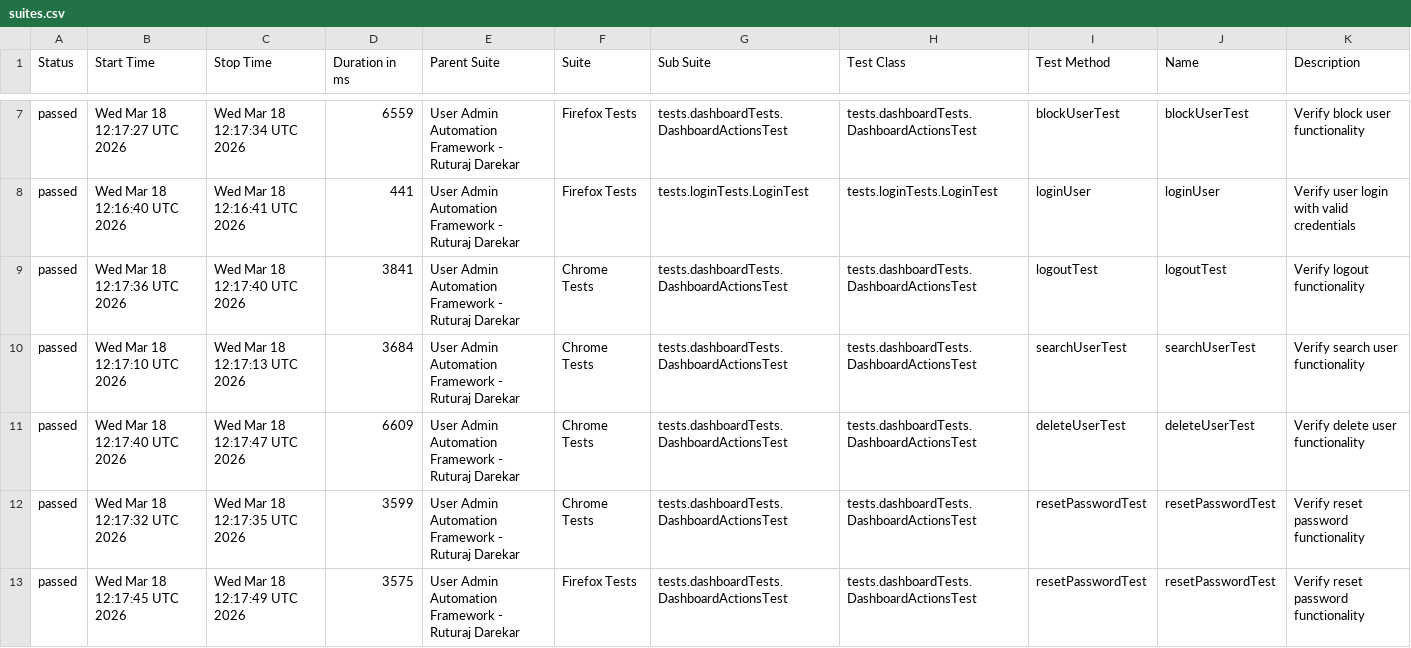
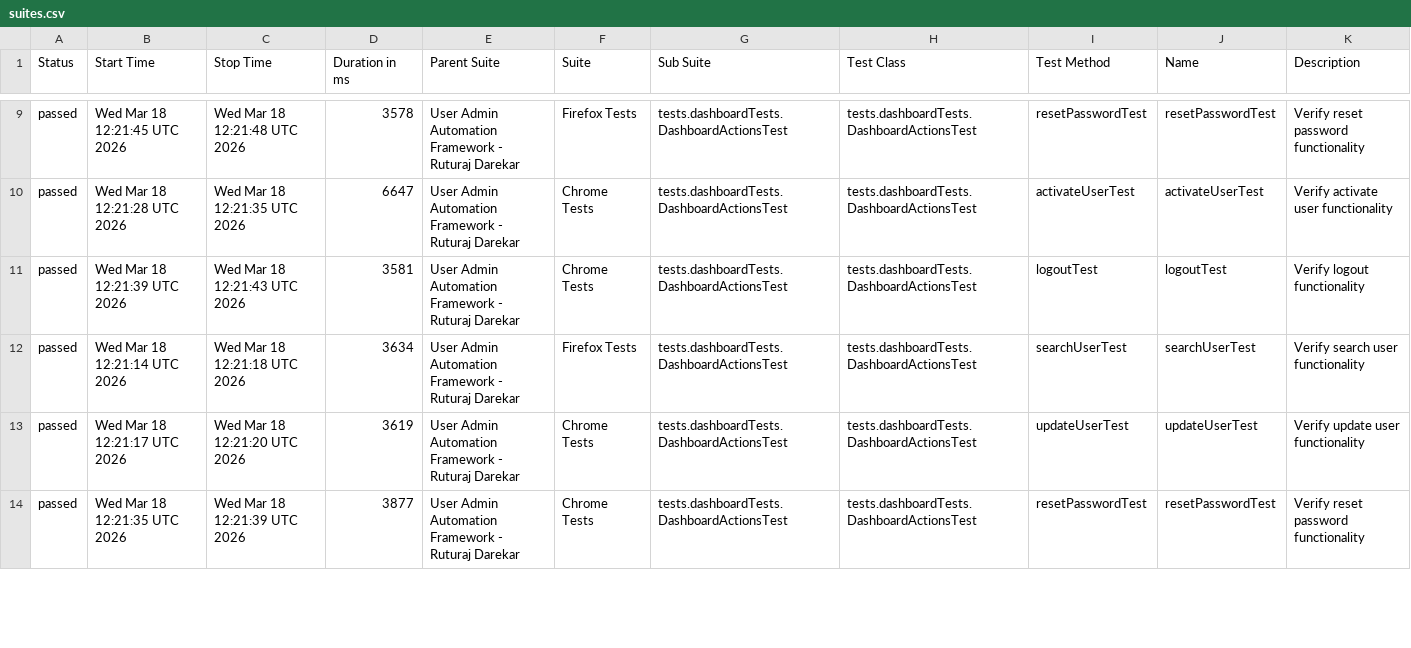
Before and after one commit to Ruturaj0861/user-admin-automation, a CSV file: data/suites.csv, drawn as a sheet; only a part is shown, gaps mark what is left out; the diff covers the shown part only.

```diff
--- a/data/suites.csv
+++ b/data/suites.csv
@@ -7,7 +9,6 @@
-"passed","Wed Mar 18 12:17:27 UTC 2026","Wed Mar 18 12:17:34 UTC 2026","6559","User Admin Automation Framework - Ruturaj Darekar","Firefox Tests","tests.dashboardTests.DashboardActionsTest","tests.dashboardTests.DashboardActionsTest","blockUserTest","blockUserTest","Verify block user functionality"
-"passed","Wed Mar 18 12:16:40 UTC 2026","Wed Mar 18 12:16:41 UTC 2026","441","User Admin Automation Framework - Ruturaj Darekar","Firefox Tests","tests.loginTests.LoginTest","tests.loginTests.LoginTest","loginUser","loginUser","Verify user login with valid credentials"
-"passed","Wed Mar 18 12:17:36 UTC 2026","Wed Mar 18 12:17:40 UTC 2026","3841","User Admin Automation Framework - Ruturaj Darekar","Chrome Tests","tests.dashboardTests.DashboardActionsTest","tests.dashboardTests.DashboardActionsTest","logoutTest","logoutTest","Verify logout functionality"
-"passed","Wed Mar 18 12:17:10 UTC 2026","Wed Mar 18 12:17:13 UTC 2026","3684","User Admin Automation Framework - Ruturaj Darekar","Chrome Tests","tests.dashboardTests.DashboardActionsTest","tests.dashboardTests.DashboardActionsTest","searchUserTest","searchUserTest","Verify search user functionality"
-"passed","Wed Mar 18 12:17:40 UTC 2026","Wed Mar 18 12:17:47 UTC 2026","6609","User Admin Automation Framework - Ruturaj Darekar","Chrome Tests","tests.dashboardTests.DashboardActionsTest","tests.dashboardTests.DashboardActionsTest","deleteUserTest","deleteUserTest","Verify delete user functionality"
-"passed","Wed Mar 18 12:17:32 UTC 2026","Wed Mar 18 12:17:35 UTC 2026","3599","User Admin Automation Framework - Ruturaj Darekar","Chrome Tests","tests.dashboardTests.DashboardActionsTest","tests.dashboardTests.DashboardActionsTest","resetPasswordTest","resetPasswordTest","Verify reset password functionality"
-"passed","Wed Mar 18 12:17:45 UTC 2026","Wed Mar 18 12:17:49 UTC 2026","3575","User Admin Automation Framework - Ruturaj Darekar","Firefox Tests","tests.dashboardTests.DashboardActionsTest","tests.dashboardTests.DashboardActionsTest","resetPasswordTest","resetPasswordTest","Verify reset password functionality"
+"passed","Wed Mar 18 12:21:45 UTC 2026","Wed Mar 18 12:21:48 UTC 2026","3578","User Admin Automation Framework - Ruturaj Darekar","Firefox Tests","tests.dashboardTests.DashboardActionsTest","tests.dashboardTests.DashboardActionsTest","resetPasswordTest","resetPasswordTest","Verify reset password functionality"
+"passed","Wed Mar 18 12:21:28 UTC 2026","Wed Mar 18 12:21:35 UTC 2026","6647","User Admin Automation Framework - Ruturaj Darekar","Chrome Tests","tests.dashboardTests.DashboardActionsTest","tests.dashboardTests.DashboardActionsTest","activateUserTest","activateUserTest","Verify activate user functionality"
+"passed","Wed Mar 18 12:21:39 UTC 2026","Wed Mar 18 12:21:43 UTC 2026","3581","User Admin Automation Framework - Ruturaj Darekar","Chrome Tests","tests.dashboardTests.DashboardActionsTest","tests.dashboardTests.DashboardActionsTest","logoutTest","logoutTest","Verify logout functionality"
+"passed","Wed Mar 18 12:21:14 UTC 2026","Wed Mar 18 12:21:18 UTC 2026","3634","User Admin Automation Framework - Ruturaj Darekar","Firefox Tests","tests.dashboardTests.DashboardActionsTest","tests.dashboardTests.DashboardActionsTest","searchUserTest","searchUserTest","Verify search user functionality"
+"passed","Wed Mar 18 12:21:17 UTC 2026","Wed Mar 18 12:21:20 UTC 2026","3619","User Admin Automation Framework - Ruturaj Darekar","Chrome Tests","tests.dashboardTests.DashboardActionsTest","tests.dashboardTests.DashboardActionsTest","updateUserTest","updateUserTest","Verify update user functionality"
+"passed","Wed Mar 18 12:21:35 UTC 2026","Wed Mar 18 12:21:39 UTC 2026","3877","User Admin Automation Framework - Ruturaj Darekar","Chrome Tests","tests.dashboardTests.DashboardActionsTest","tests.dashboardTests.DashboardActionsTest","resetPasswordTest","resetPasswordTest","Verify reset password functionality"
```
Also changed, not shown: 4 added rows, 3 removed rows and 46 edited cells elsewhere in this file, data/behaviors.csv, 54 other files.
